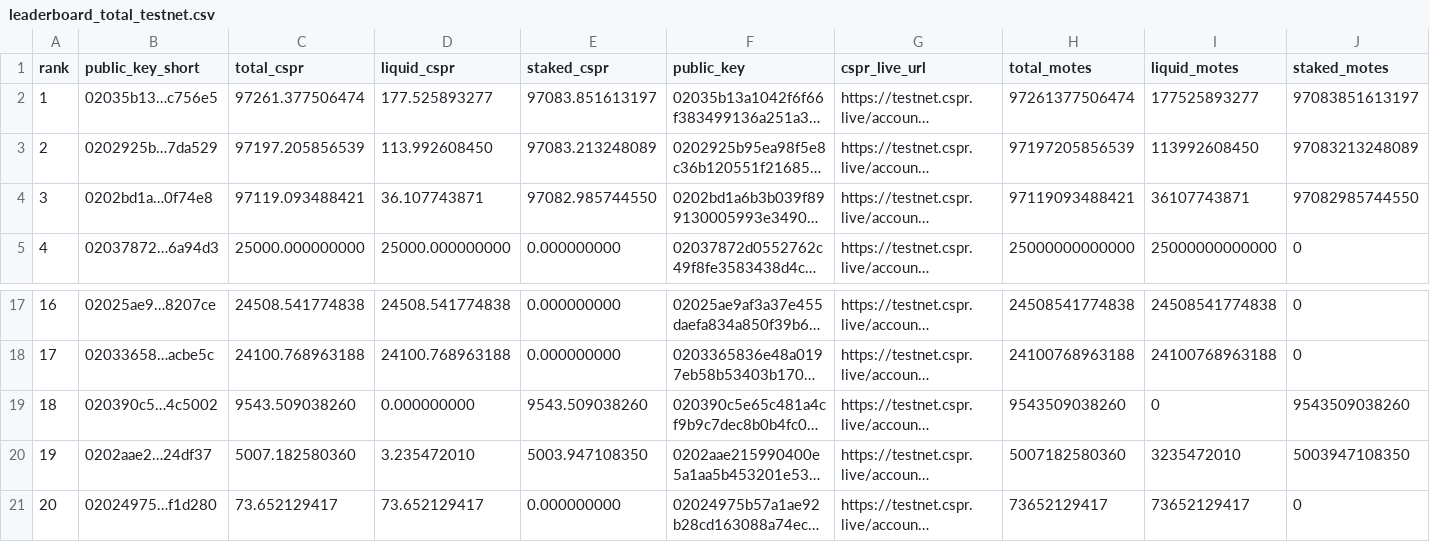
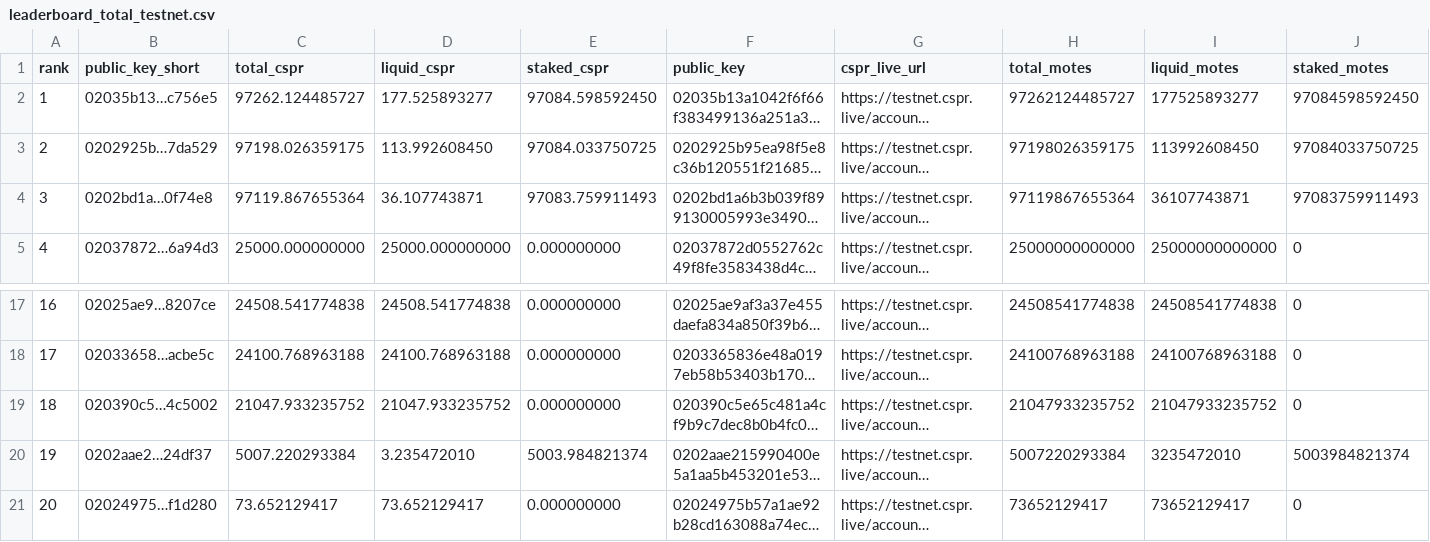
Before and after one commit to dorito-cm/casper-testnet-leaderboard, a CSV file: leaderboard_total_testnet.csv, drawn as a sheet; only a part is shown, gaps mark what is left out; long unchanged cells end in …; the diff names each change by its address in the sheet, - before the commit and + after, or states it on an @@ line.

Commit message:
Auto-update leaderboard

```diff
--- a/leaderboard_total_testnet.csv
+++ b/leaderboard_total_testnet.csv
-C2 (total_cspr): 97261.377506474
+C2 (total_cspr): 97262.124485727
-E2 (staked_cspr): 97083.851613197
+E2 (staked_cspr): 97084.598592450
-H2 (total_motes): 97261377506474
+H2 (total_motes): 97262124485727
-J2 (staked_motes): 97083851613197
+J2 (staked_motes): 97084598592450
-C3 (total_cspr): 97197.205856539
+C3 (total_cspr): 97198.026359175
-E3 (staked_cspr): 97083.213248089
+E3 (staked_cspr): 97084.033750725
-H3 (total_motes): 97197205856539
+H3 (total_motes): 97198026359175
-J3 (staked_motes): 97083213248089
+J3 (staked_motes): 97084033750725
-C4 (total_cspr): 97119.093488421
+C4 (total_cspr): 97119.867655364
-E4 (staked_cspr): 97082.985744550
+E4 (staked_cspr): 97083.759911493
-H4 (total_motes): 97119093488421
+H4 (total_motes): 97119867655364
-J4 (staked_motes): 97082985744550
+J4 (staked_motes): 97083759911493
-C19 (total_cspr): 9543.509038260
+C19 (total_cspr): 21047.933235752
-D19 (liquid_cspr): 0.000000000
+D19 (liquid_cspr): 21047.933235752
-E19 (staked_cspr): 9543.509038260
+E19 (staked_cspr): 0.000000000
-H19 (total_motes): 9543509038260
+H19 (total_motes): 21047933235752
-I19 (liquid_motes): 0
+I19 (liquid_motes): 21047933235752
-J19 (staked_motes): 9543509038260
+J19 (staked_motes): 0
-C20 (total_cspr): 5007.182580360
+C20 (total_cspr): 5007.220293384
-E20 (staked_cspr): 5003.947108350
+E20 (staked_cspr): 5003.984821374
-H20 (total_motes): 5007182580360
+H20 (total_motes): 5007220293384
-J20 (staked_motes): 5003947108350
+J20 (staked_motes): 5003984821374
```
Also changed, not shown: 1 other file.
